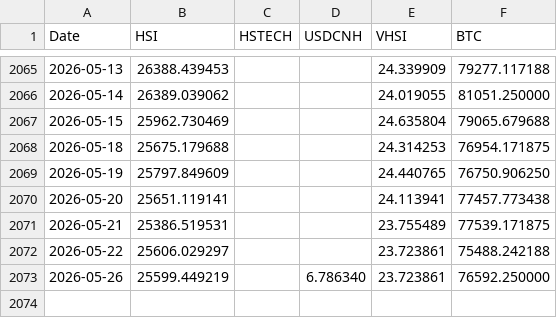
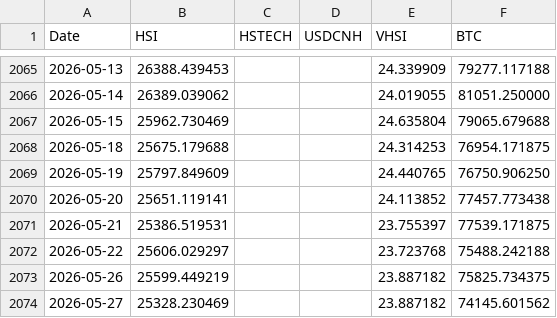
Before and after one commit to edwardchin811227/hsi-dashboard, a CSV file: data/hsi5f.csv, drawn as a sheet; only a part is shown, gaps mark what is left out.

Commit message:
Daily data update: 2026-05-28

```diff
--- a/data/hsi5f.csv
+++ b/data/hsi5f.csv
@@ -2069,5 +2069,6 @@ Date,HSI,HSTECH,USDCNH,VHSI,BTC
 2026-05-19,25797.849609,,,24.440765,76750.906250
-2026-05-20,25651.119141,,,24.113941,77457.773438
-2026-05-21,25386.519531,,,23.755489,77539.171875
-2026-05-22,25606.029297,,,23.723861,75488.242188
-2026-05-26,25599.449219,,6.786340,23.723861,76592.250000
+2026-05-20,25651.119141,,,24.113852,77457.773438
+2026-05-21,25386.519531,,,23.755397,77539.171875
+2026-05-22,25606.029297,,,23.723768,75488.242188
+2026-05-26,25599.449219,,,23.887182,75825.734375
+2026-05-27,25328.230469,,,23.887182,74145.601562
```
